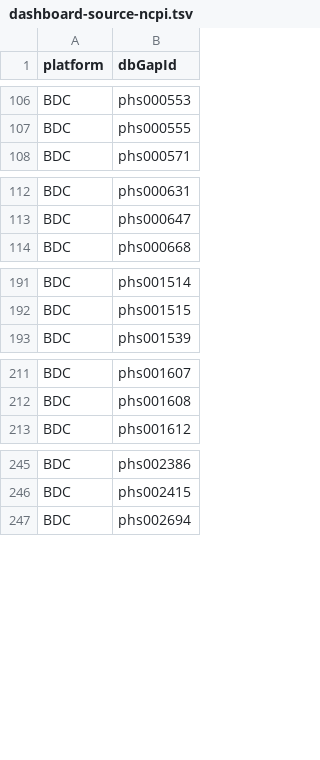
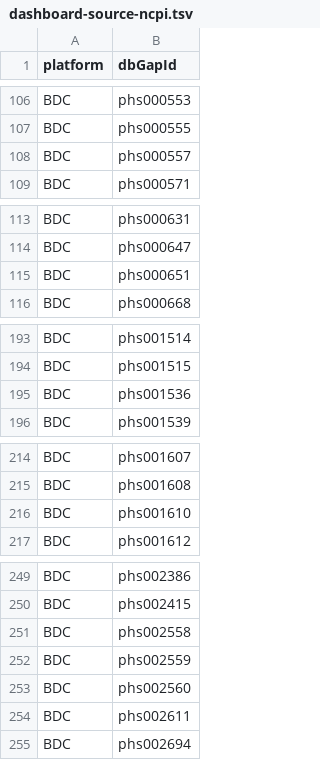
Before and after one commit to NIH-NCPI/ncpi-dataset-catalog, a TSV file: catalog-build/source/dashboard-source-ncpi.tsv, drawn as a sheet; only a part is shown, gaps mark what is left out; the diff covers the shown part only; the diff names each change by its address in the sheet, - before the commit and + after, or states it on an @@ line.

```diff
--- a/catalog-build/source/dashboard-source-ncpi.tsv
+++ b/catalog-build/source/dashboard-source-ncpi.tsv
+row 108: BDC | phs000557
+row 115: BDC | phs000651
+row 195: BDC | phs001536
+row 216: BDC | phs001610
+row 251: BDC | phs002558
+row 252: BDC | phs002559
+row 253: BDC | phs002560
+row 254: BDC | phs002611
```
Also changed, not shown: 25 removed rows elsewhere in this file, 2 other files.
